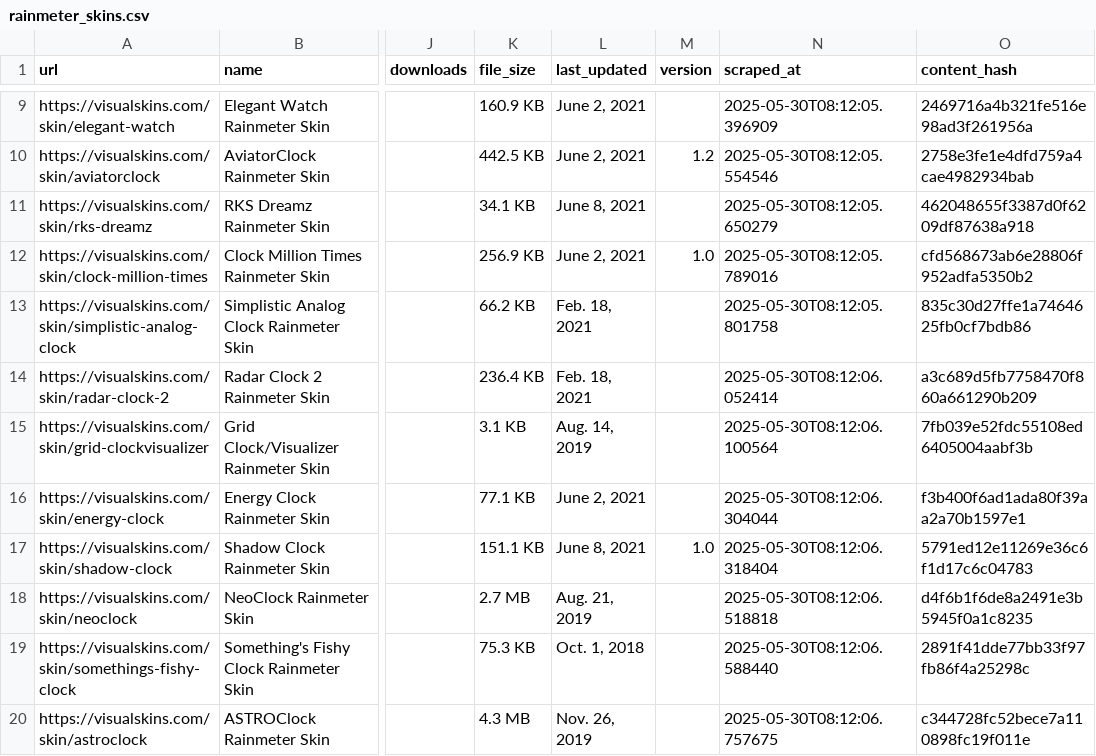
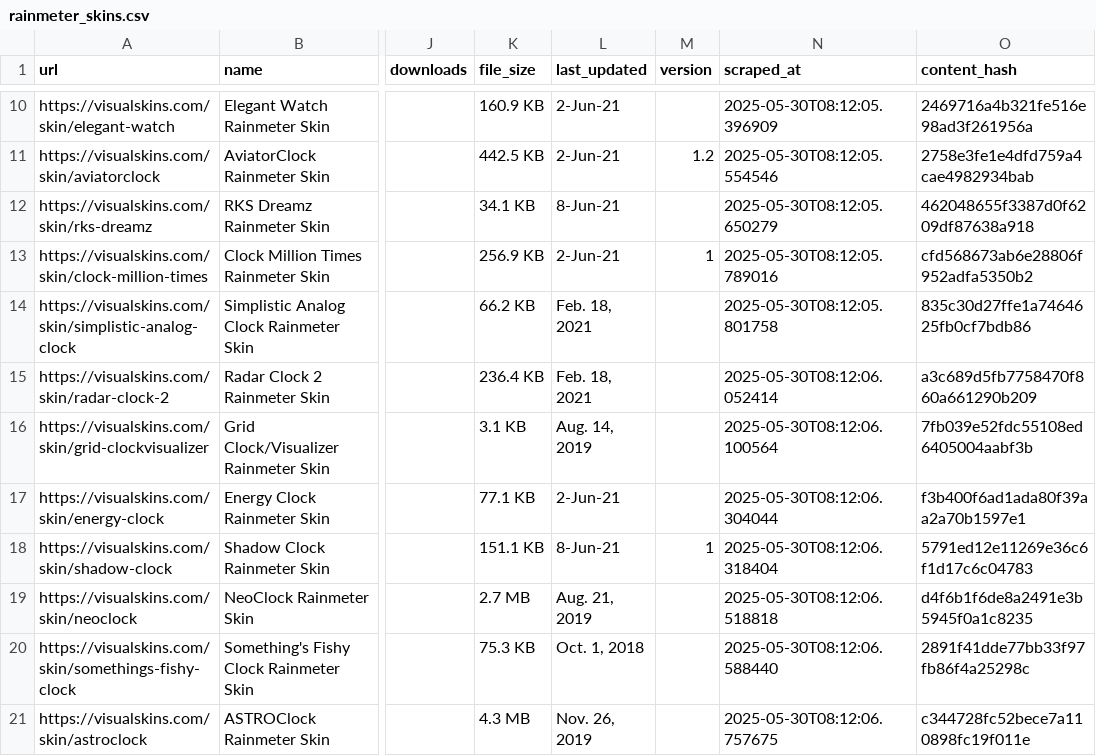
Before and after one commit to samcuxx/SkinsCux, a CSV file: data/rainmeter_skins.csv, drawn as a sheet; only a part is shown, gaps mark what is left out; addresses are those after the commit; the diff covers the shown part only; the diff names each change by its address in the sheet, - before the commit and + after, or states it on an @@ line.

```diff
--- a/data/rainmeter_skins.csv
+++ b/data/rainmeter_skins.csv
-L10:L11 (last_updated): June 2, 2021
+L10:L11 (last_updated): 2-Jun-21
-L12 (last_updated): June 8, 2021
+L12 (last_updated): 8-Jun-21
-L13 (last_updated): June 2, 2021
+L13 (last_updated): 2-Jun-21
-M13 (version): 1.0
+M13 (version): 1
-L17 (last_updated): June 2, 2021
+L17 (last_updated): 2-Jun-21
-L18 (last_updated): June 8, 2021
+L18 (last_updated): 8-Jun-21
-M18 (version): 1.0
+M18 (version): 1
```
Also changed, not shown: 1 added row, 1 removed row and 163 edited cells elsewhere in this file.
